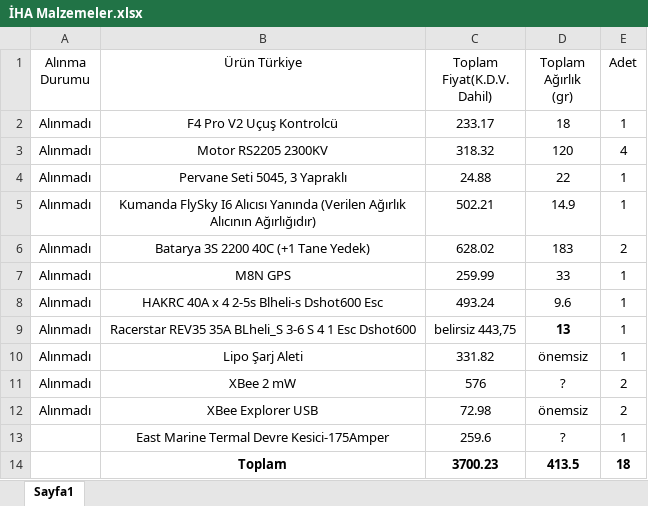
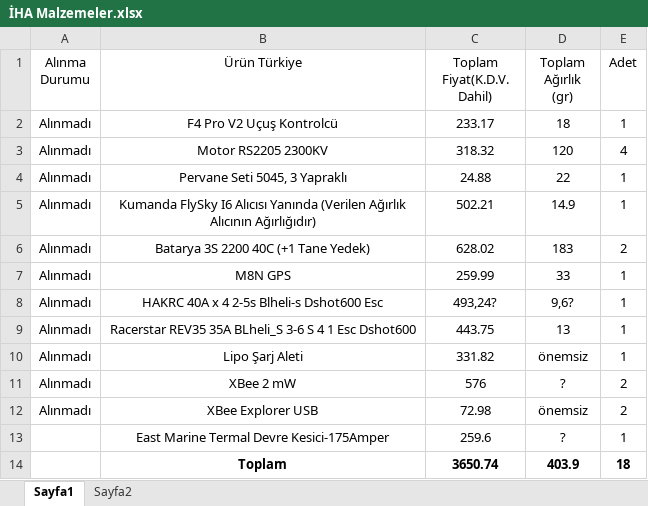
Before and after one commit to FurkanKaraketir/2021-IHA-Files, an Excel workbook: İHA Malzemeler.xlsx, sheet Sayfa1, drawn as a sheet; values as stored, in another font and other column widths than the file's, no borders; table styles not drawn; the diff names each change by its address in the sheet, - before the commit and + after, or states it on an @@ line.

```diff
--- a/İHA Malzemeler.xlsx (sheet Sayfa1)
+++ b/İHA Malzemeler.xlsx (sheet Sayfa1)
+sheet tab: Sayfa2
-C8 (Toplam Fiyat(K.D.V. Dahil)): 493.24
+C8 (Toplam Fiyat(K.D.V. Dahil)): 493,24?
-D8 (Toplam Ağırlık (gr)): 9.6
+D8 (Toplam Ağırlık (gr)): 9,6?
-C9 (Toplam Fiyat(K.D.V. Dahil)): belirsiz 443,75
+C9 (Toplam Fiyat(K.D.V. Dahil)): 443.75
-D9 bold: on
+D9 bold: off
-C14 (Toplam Fiyat(K.D.V. Dahil)): 3700.23
+C14 (Toplam Fiyat(K.D.V. Dahil)): 3650.74
-D14 (Toplam Ağırlık (gr)): 413.5
+D14 (Toplam Ağırlık (gr)): 403.9
```
Also changed, not shown: 1 other file.
